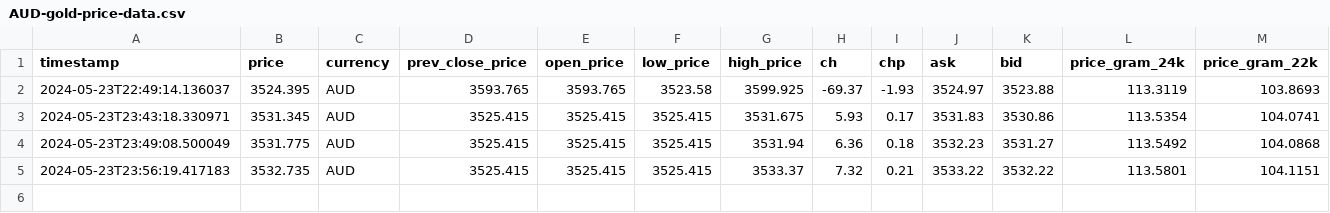
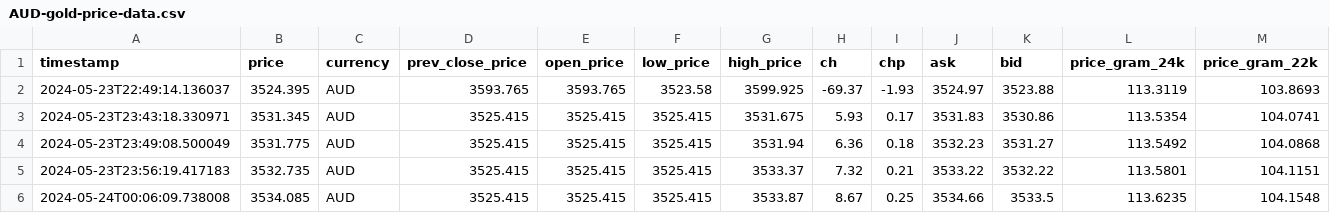
Before and after one commit to GrozdaniTanja/gold-price-prediction, a CSV file: data/raw/AUD-gold-price-data.csv, drawn as a sheet; only a part is shown; rows hold the shown columns only; the diff names each change by its address in the sheet, - before the commit and + after, or states it on an @@ line.

```diff
--- a/data/raw/AUD-gold-price-data.csv
+++ b/data/raw/AUD-gold-price-data.csv
+row 6: 2024-05-24T00:06:09.738008 | 3534.085 | AUD | 3525.415 | 3525.415 | 3525.415 | 3533.87 | 8.67 | 0.25 | 3534.66 | 3533.5 | 113.6235 | 104.1548
```
Also changed, not shown: data/raw/CAD-gold-price-data.csv, data/raw/CHF-gold-price-data.csv, 3 other files.
